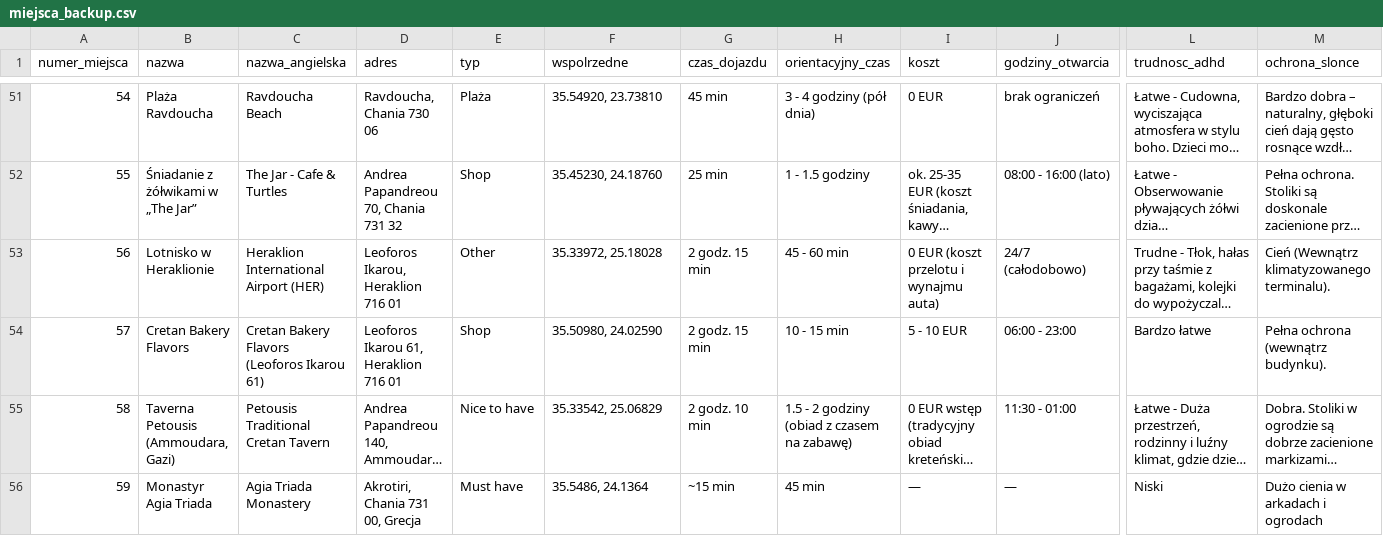
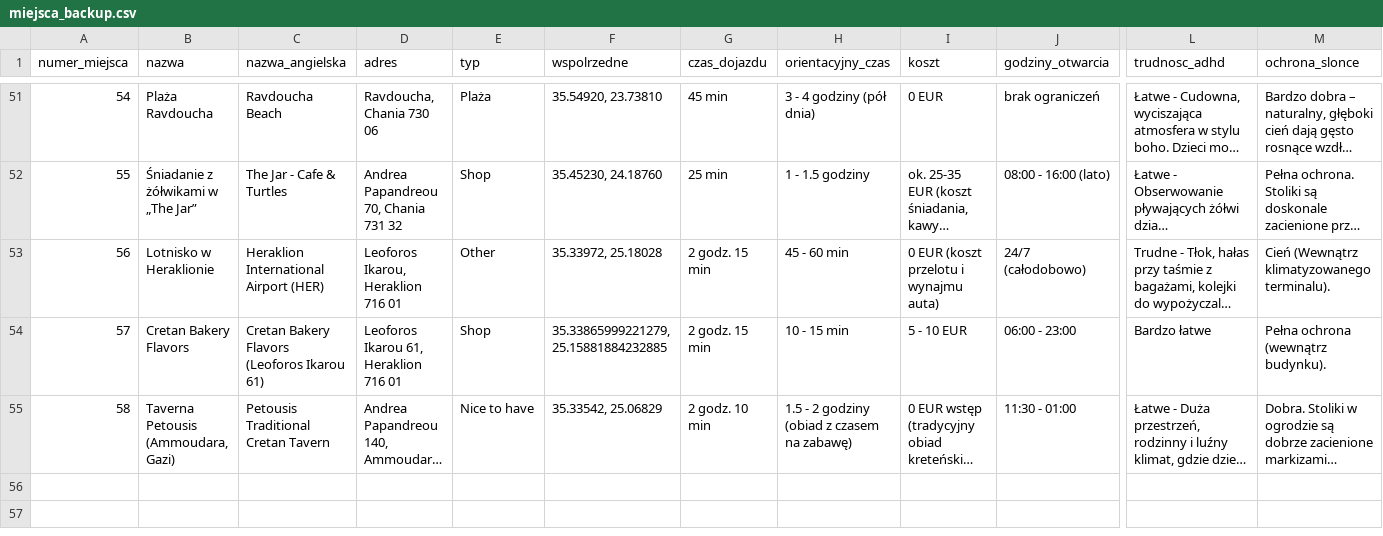
Before and after one commit to mgoral55/fadyssai, a CSV file: miejsca_backup.csv, drawn as a sheet; only a part is shown, gaps mark what is left out; long unchanged cells end in …; rows hold the shown columns only; the diff names each change by its address in the sheet, - before the commit and + after, or states it on an @@ line.

```diff
--- a/miejsca_backup.csv
+++ b/miejsca_backup.csv
-F54 (wspolrzedne): 35.50980, 24.02590
+F54 (wspolrzedne): 35.33865999221279, 25.15881884232885
-row 56: 59 | Monastyr Agia Triada | Agia Triada Monastery | Akrotiri, Chania 731 00, Grecja | Must have | 35.5486, 24.1364 | ~15 min | 45 min | — | — | Niski | Dużo cienia w arkadach i ogrodach
```
Also changed, not shown: miejsca.csv, 3 other files.
